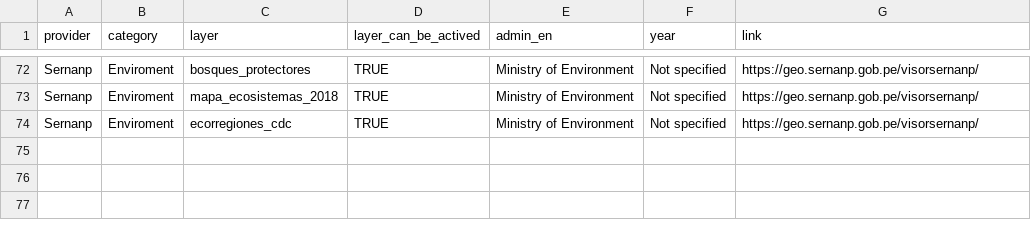
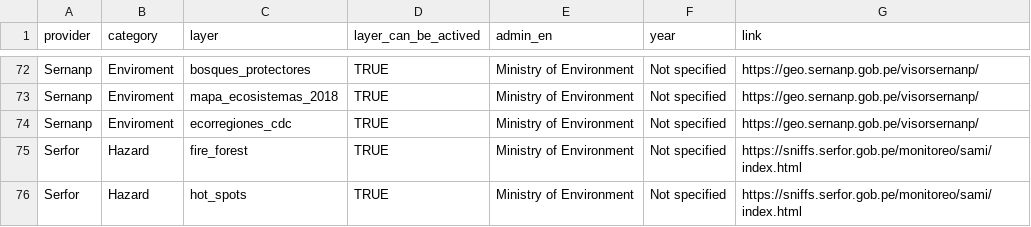
Before and after one commit to ambarja/geoidep, a CSV file: inst/sources-idep/sources_geoidep.csv, drawn as a sheet; only a part is shown, gaps mark what is left out.

Commit message:
support serfor

```diff
--- a/inst/sources-idep/sources_geoidep.csv
+++ b/inst/sources-idep/sources_geoidep.csv
@@ -74 +74,3 @@ Sernanp,Enviroment,mapa_ecosistemas_2018,TRUE,Ministry of Environment,Not specif
 Sernanp,Enviroment,ecorregiones_cdc,TRUE,Ministry of Environment,Not specified,https://geo.sernanp.gob.pe/visorsernanp/
+Serfor,Hazard,fire_forest,TRUE,Ministry of Environment,Not specified,https://sniffs.serfor.gob.pe/monitoreo/sami/index.html
+Serfor,Hazard,hot_spots,TRUE,Ministry of Environment,Not specified,https://sniffs.serfor.gob.pe/monitoreo/sami/index.html
```
Also changed, not shown: 8 other files.
